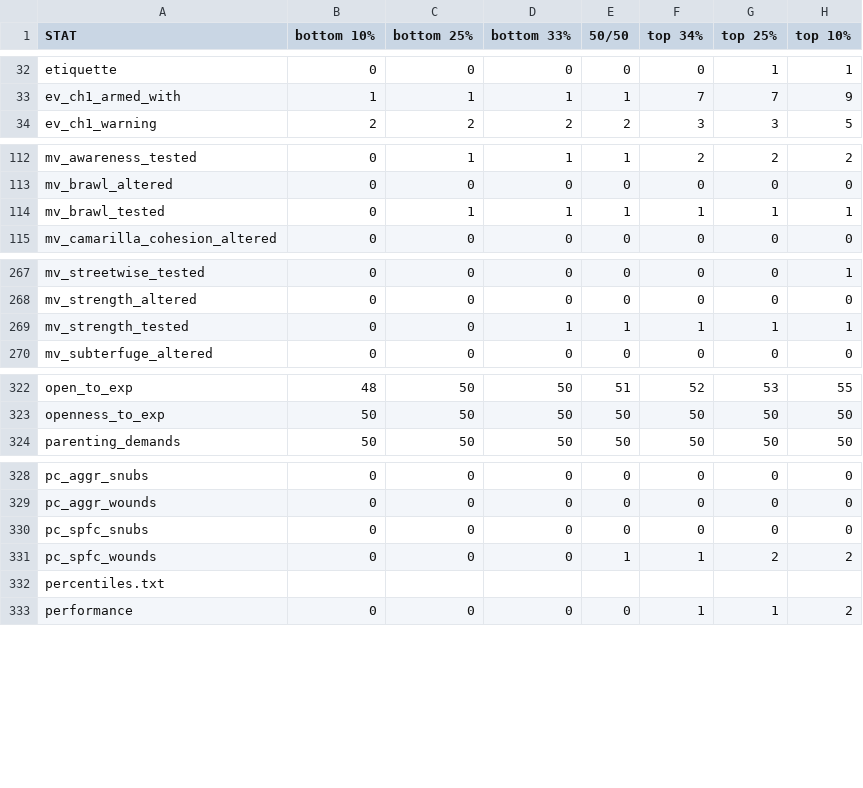
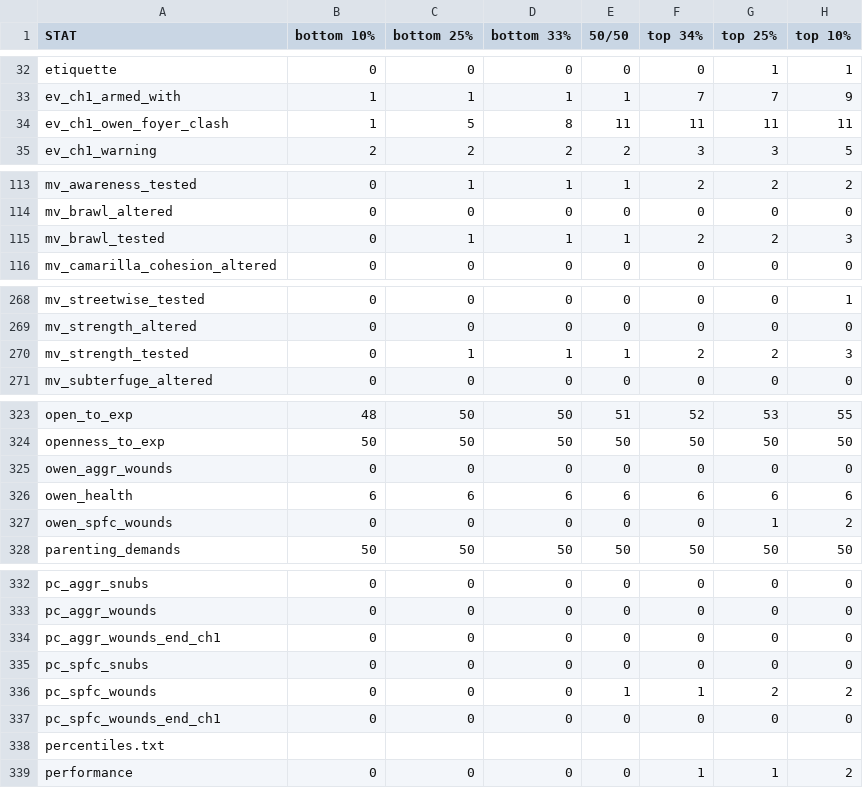
Before and after one commit to benjaminrosenbaum/benjaminrosenbaum.github.io, a CSV file: stats/deeper-state/ranges.csv, drawn as a sheet; only a part is shown, gaps mark what is left out; the diff covers the shown part only.

Commit message:
new deeper-state stats

```diff
--- a/stats/deeper-state/ranges.csv
+++ b/stats/deeper-state/ranges.csv
@@ -33,2 +33,3 @@ etiquette,0,0,0,0,0,1,1
 ev_ch1_armed_with,1,1,1,1,7,7,9
+ev_ch1_owen_foyer_clash,1,5,8,11,11,11,11
 ev_ch1_warning,2,2,2,2,3,3,5
@@ -113,3 +114,3 @@ mv_awareness_tested,0,1,1,1,2,2,2
 mv_brawl_altered,0,0,0,0,0,0,0
-mv_brawl_tested,0,1,1,1,1,1,1
+mv_brawl_tested,0,1,1,1,2,2,3
 mv_camarilla_cohesion_altered,0,0,0,0,0,0,0
@@ -268,3 +269,3 @@ mv_streetwise_tested,0,0,0,0,0,0,1
 mv_strength_altered,0,0,0,0,0,0,0
-mv_strength_tested,0,0,1,1,1,1,1
+mv_strength_tested,0,1,1,1,2,2,3
 mv_subterfuge_altered,0,0,0,0,0,0,0
@@ -323,2 +324,5 @@ open_to_exp,48,50,50,51,52,53,55
 openness_to_exp,50,50,50,50,50,50,50
+owen_aggr_wounds,0,0,0,0,0,0,0
+owen_health,6,6,6,6,6,6,6
+owen_spfc_wounds,0,0,0,0,0,1,2
 parenting_demands,50,50,50,50,50,50,50
@@ -329,4 +333,6 @@ pc_aggr_snubs,0,0,0,0,0,0,0
 pc_aggr_wounds,0,0,0,0,0,0,0
+pc_aggr_wounds_end_ch1,0,0,0,0,0,0,0
 pc_spfc_snubs,0,0,0,0,0,0,0
 pc_spfc_wounds,0,0,0,1,1,2,2
+pc_spfc_wounds_end_ch1,0,0,0,0,0,0,0
 percentiles.txt
```
Also changed, not shown: 4 edited cells elsewhere in this file, stats/deeper-state/ranges-combos.csv, 4 other files.
